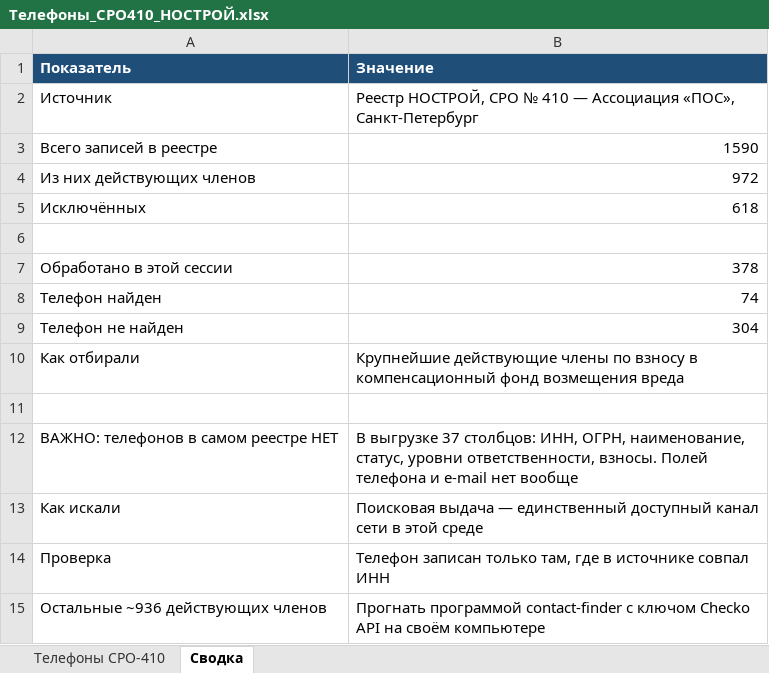
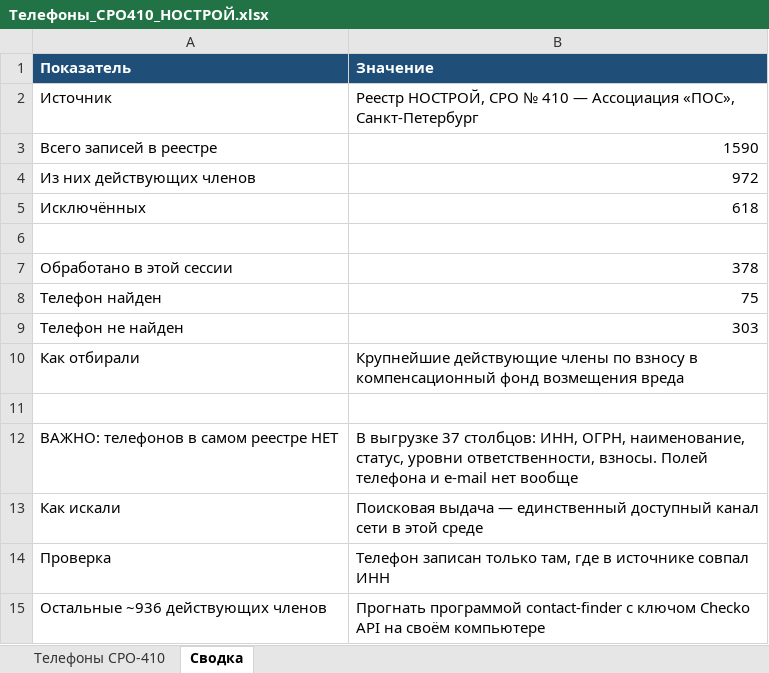
Before and after one commit to caesart966-web/first_reposirtory, an Excel workbook: Телефоны_СРО410_НОСТРОЙ.xlsx, sheet Сводка, drawn as a sheet; values as stored, in another font and other column widths than the file's, no borders; the diff names each change by its address in the sheet, - before the commit and + after, or states it on an @@ line.

```diff
--- a/Телефоны_СРО410_НОСТРОЙ.xlsx (sheet Сводка)
+++ b/Телефоны_СРО410_НОСТРОЙ.xlsx (sheet Сводка)
-B8 (Значение): 74
+B8 (Значение): 75
-B9 (Значение): 304
+B9 (Значение): 303
```
Also changed, not shown: sheet Телефоны СРО-410, 1 other file.
